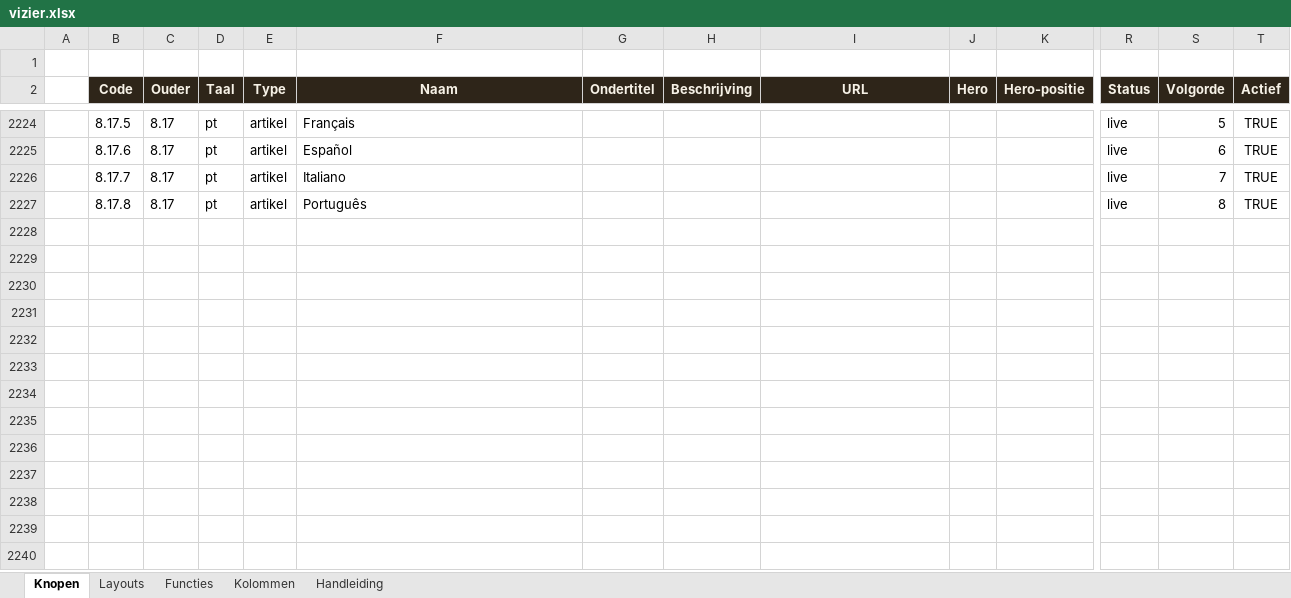
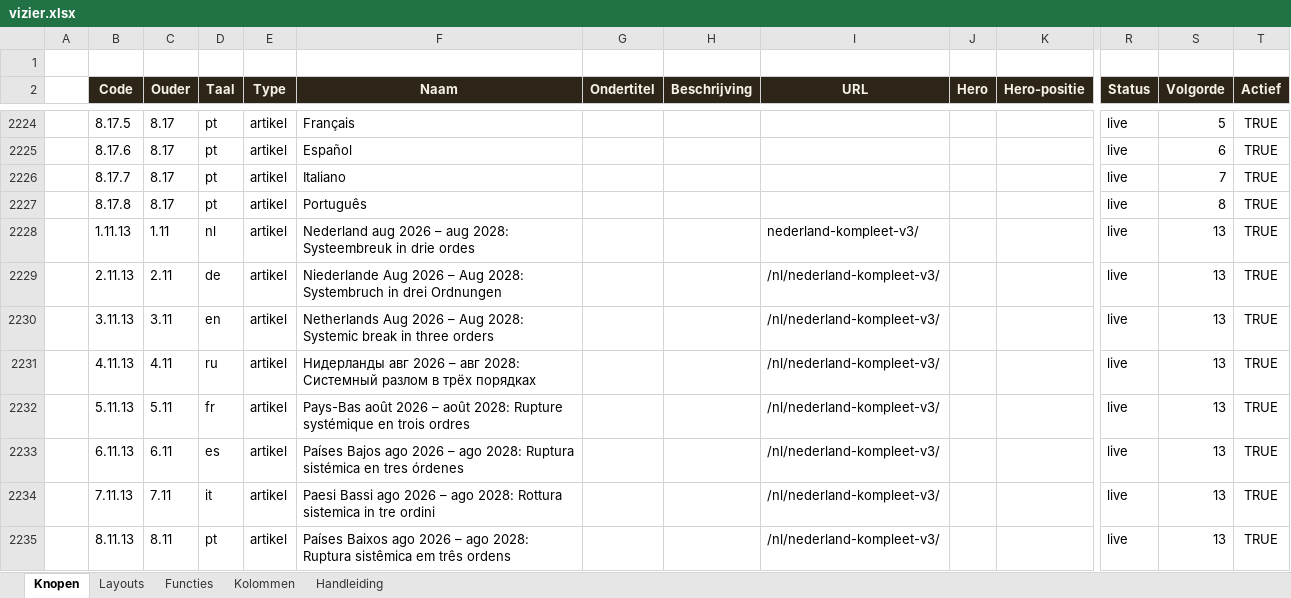
Before and after one commit to koosvanM/openvizier, an Excel workbook: nl/_data/vizier.xlsx, sheet Knopen, drawn as a sheet; only a part is shown, gaps mark what is left out; values as stored, in another font and other column widths than the file's, no borders; rows hold the shown columns only; the diff names each change by its address in the sheet, - before the commit and + after, or states it on an @@ line.

Commit message:
Xlsx: nederland-kompleet-v3 toegevoegd onder Nederland (1.11.13) in alle 8 talen

```diff
--- a/nl/_data/vizier.xlsx (sheet Knopen)
+++ b/nl/_data/vizier.xlsx (sheet Knopen)
+row 2228:  | 1.11.13 | 1.11 | nl | artikel | Nederland aug 2026 – aug 2028: Systeembreuk in drie ordes |  |  | nederland-kompleet-v3/ |  |  | live | 13 | TRUE
+row 2229:  | 2.11.13 | 2.11 | de | artikel | Niederlande Aug 2026 – Aug 2028: Systembruch in drei Ordnungen |  |  | /nl/nederland-kompleet-v3/ |  |  | live | 13 | TRUE
+row 2230:  | 3.11.13 | 3.11 | en | artikel | Netherlands Aug 2026 – Aug 2028: Systemic break in three orders |  |  | /nl/nederland-kompleet-v3/ |  |  | live | 13 | TRUE
+row 2231:  | 4.11.13 | 4.11 | ru | artikel | Нидерланды авг 2026 – авг 2028: Системный разлом в трёх порядках |  |  | /nl/nederland-kompleet-v3/ |  |  | live | 13 | TRUE
+row 2232:  | 5.11.13 | 5.11 | fr | artikel | Pays-Bas août 2026 – août 2028: Rupture systémique en trois ordres |  |  | /nl/nederland-kompleet-v3/ |  |  | live | 13 | TRUE
+row 2233:  | 6.11.13 | 6.11 | es | artikel | Países Bajos ago 2026 – ago 2028: Ruptura sistémica en tres órdenes |  |  | /nl/nederland-kompleet-v3/ |  |  | live | 13 | TRUE
+row 2234:  | 7.11.13 | 7.11 | it | artikel | Paesi Bassi ago 2026 – ago 2028: Rottura sistemica in tre ordini |  |  | /nl/nederland-kompleet-v3/ |  |  | live | 13 | TRUE
+row 2235:  | 8.11.13 | 8.11 | pt | artikel | Países Baixos ago 2026 – ago 2028: Ruptura sistêmica em três ordens |  |  | /nl/nederland-kompleet-v3/ |  |  | live | 13 | TRUE
```
